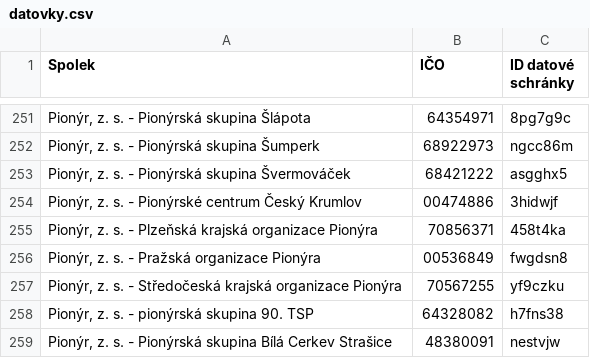
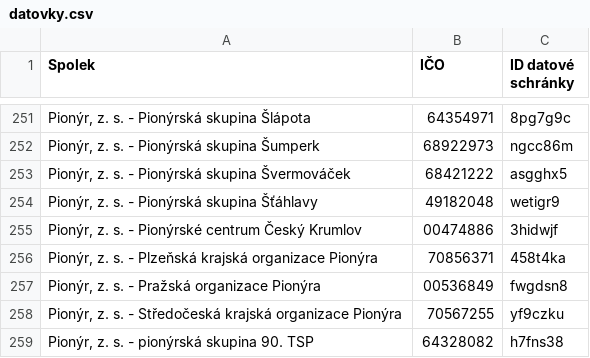
Before and after one commit to pionyr/seznam-datovek, a CSV file: datovky.csv, drawn as a sheet; only a part is shown, gaps mark what is left out; the shorter side is filled out with more unchanged rows.

```diff
--- a/datovky.csv
+++ b/datovky.csv
@@ -253,2 +253,3 @@
 "Pionýr, z. s. - Pionýrská skupina Švermováček",68421222,asgghx5
+"Pionýr, z. s. - Pionýrská skupina Šťáhlavy",49182048,wetigr9
 "Pionýr, z. s. - Pionýrské centrum Český Krumlov",00474886,3hidwjf
```
Also changed, not shown: history.csv, 5 other files.
